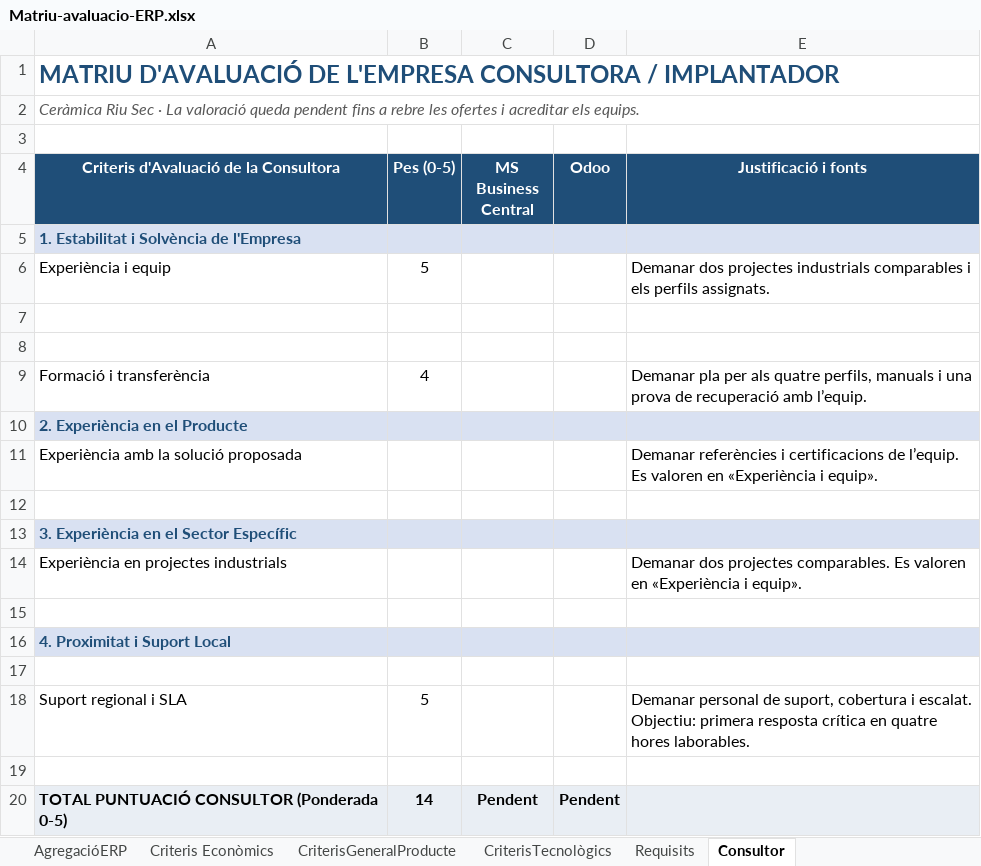
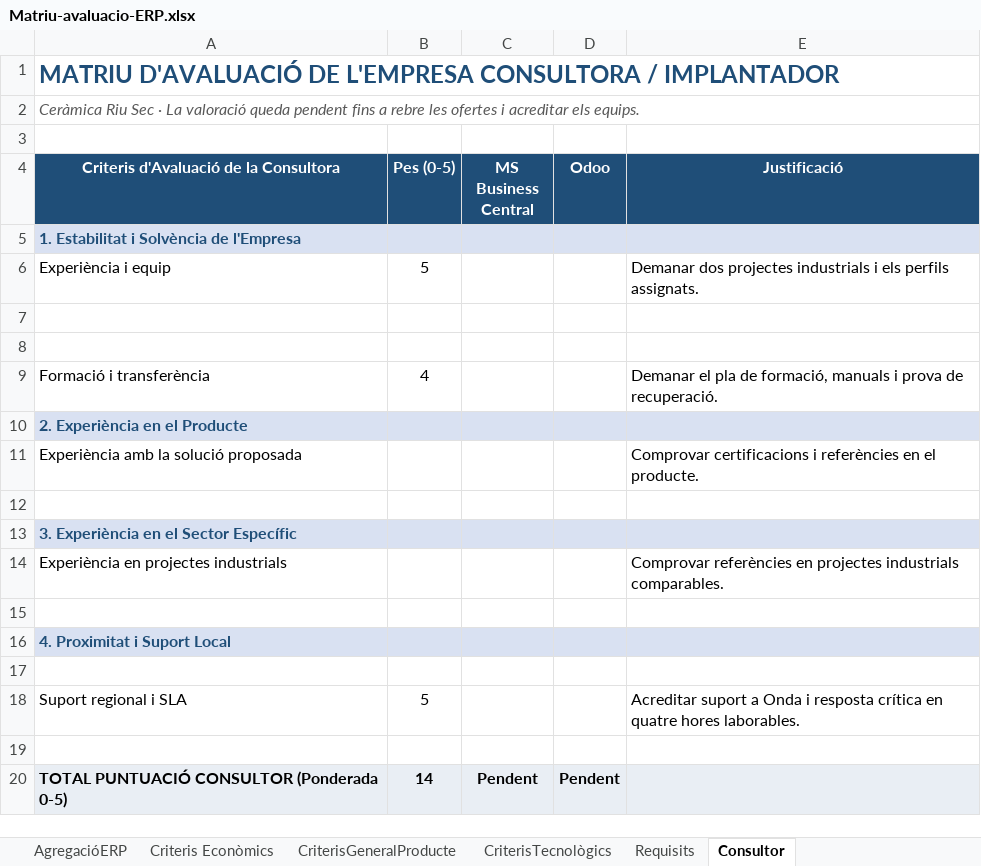
Before and after one commit to CarlesMarti2003/Consultoria-ERP-1046-v03, an Excel workbook: public/seleccio-erp/Matriu-avaluacio-ERP.xlsx, sheet Consultor, drawn as a sheet; values as stored, in another font and other column widths than the file's, no borders; the diff names each change by its address in the sheet, - before the commit and + after, or states it on an @@ line.

```diff
--- a/public/seleccio-erp/Matriu-avaluacio-ERP.xlsx (sheet Consultor)
+++ b/public/seleccio-erp/Matriu-avaluacio-ERP.xlsx (sheet Consultor)
-E4: Justificació i fonts
+E4: Justificació
-E6 (Justificació): …projectes industrials comparables i els…
+E6 (Justificació): …projectes industrials i els…
-E9 (Justificació): Demanar pla per als quatre perfils, manuals i una prova de recuperació amb l’equip.
+E9 (Justificació): Demanar el pla de formació, manuals i prova de recuperació.
-E11 (Justificació): Demanar referències i certificacions de l’equip. Es valoren en «Experiència i equip».
+E11 (Justificació): Comprovar certificacions i referències en el producte.
-E14 (Justificació): Demanar dos projectes comparables. Es valoren en «Experiència i equip».
+E14 (Justificació): Comprovar referències en projectes industrials comparables.
-E18 (Justificació): Demanar personal de suport, cobertura i escalat. Objectiu: primera resposta crítica…
+E18 (Justificació): Acreditar suport a Onda i resposta crítica…
```
Also changed, not shown: sheet AgregacióERP, sheet Criteris Econòmics, sheet Requisits, sheet CriterisTecnològics, sheet CriterisGeneralProducte, formulas that keep their value, seleccio-erp/Matriu-avaluacio-ERP.xlsx, 13 other files.
